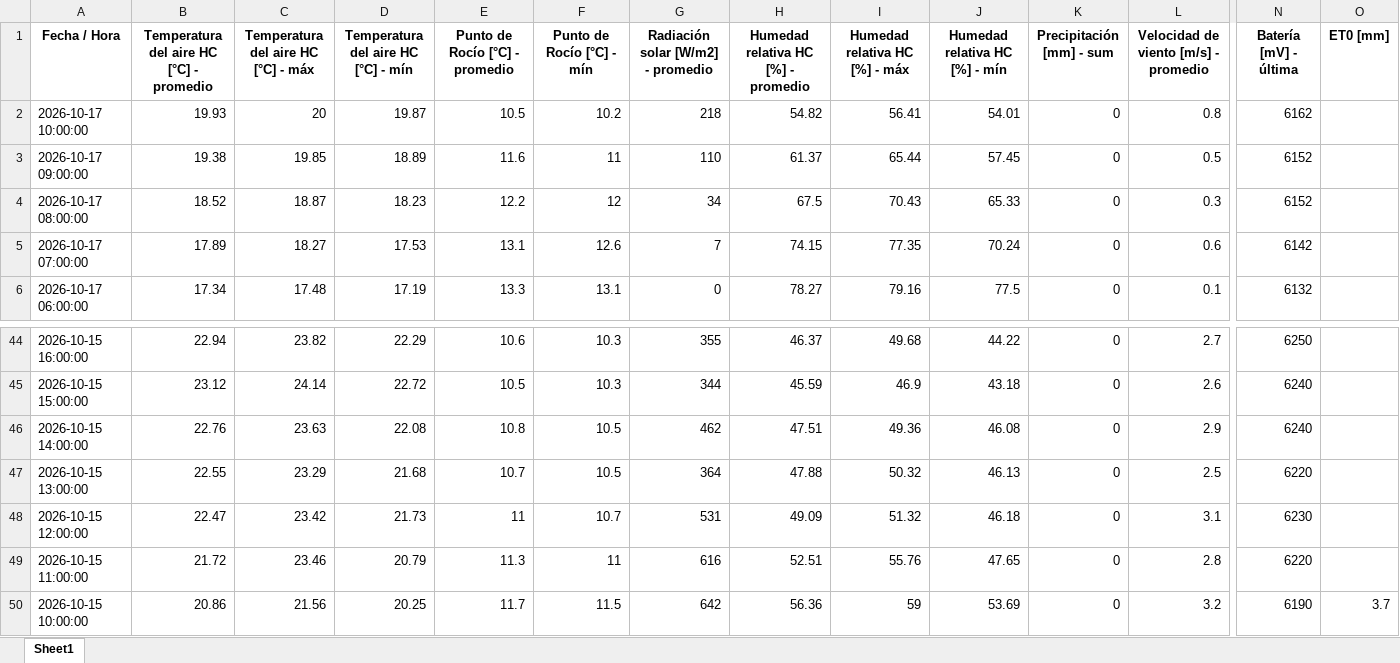
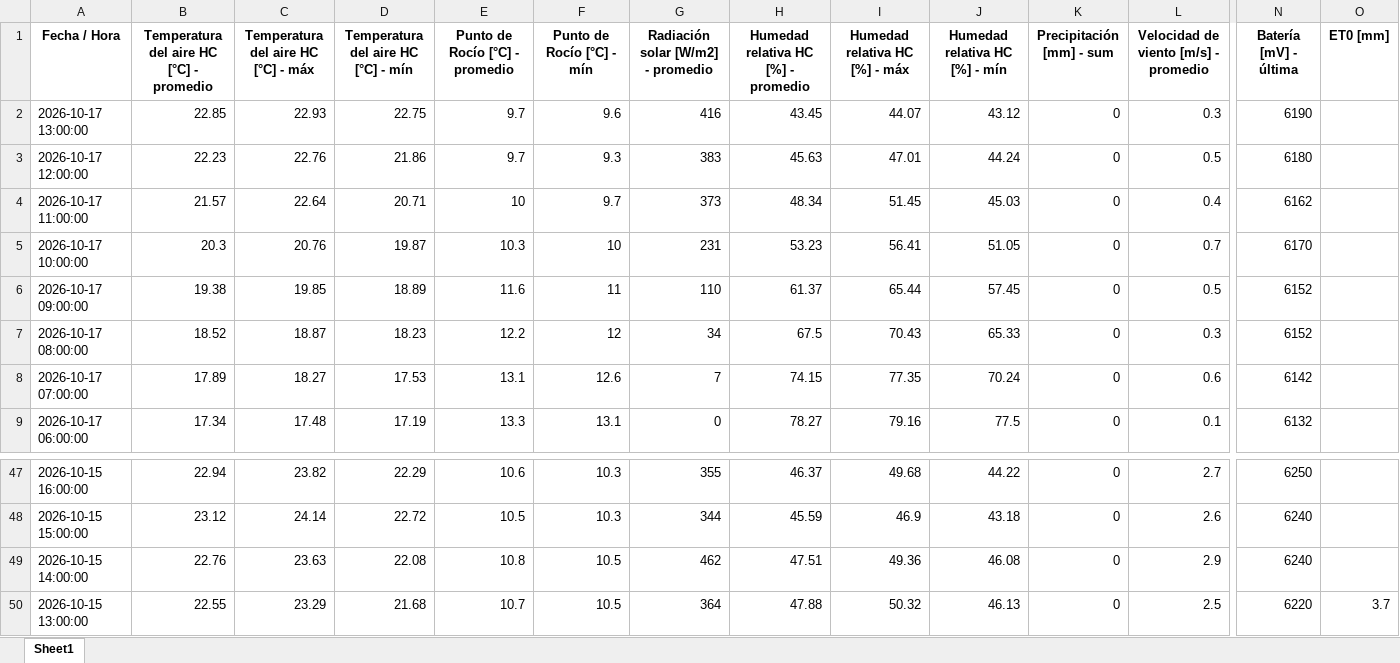
Before and after one commit to intasalta/imetos, an Excel workbook: 00002646_station_data.xlsx, sheet Sheet1, drawn as a sheet; only a part is shown, gaps mark what is left out; values as stored, in another font and other column widths than the file's, no borders; removed rows and columns are numbered as before the commit, all else as after; rows hold the shown columns only; the diff names each change by its address in the sheet, - before the commit and + after, or states it on an @@ line.

```diff
--- a/00002646_station_data.xlsx (sheet Sheet1)
+++ b/00002646_station_data.xlsx (sheet Sheet1)
+row 2: 2026-10-17 13:00:00 | 22.85 | 22.93 | 22.75 | 9.7 | 9.6 | 416 | 43.45 | 44.07 | 43.12 | 0 | 0.3 | 6190
+row 3: 2026-10-17 12:00:00 | 22.23 | 22.76 | 21.86 | 9.7 | 9.3 | 383 | 45.63 | 47.01 | 44.24 | 0 | 0.5 | 6180
+row 4: 2026-10-17 11:00:00 | 21.57 | 22.64 | 20.71 | 10 | 9.7 | 373 | 48.34 | 51.45 | 45.03 | 0 | 0.4 | 6162
-B5: 19.93
+B5: 20.3
-C5: 20
+C5: 20.76
-E5 (Punto de Rocío [°C] - promedio): 10.5
+E5 (Punto de Rocío [°C] - promedio): 10.3
-F5 (Punto de Rocío [°C] - mín): 10.2
+F5 (Punto de Rocío [°C] - mín): 10
-G5: 218
+G5: 231
-H5: 54.82
+H5: 53.23
-J5 (Humedad relativa HC [%] - mín): 54.01
+J5 (Humedad relativa HC [%] - mín): 51.05
-L5: 0.8
+L5: 0.7
-N5 (Batería [mV] - última): 6162
+N5 (Batería [mV] - última): 6170
-O50 (ET0 [mm]): (empty)
+O50 (ET0 [mm]): 3.7
-row 48: 2026-10-15 12:00:00 | 22.47 | 23.42 | 21.73 | 11 | 10.7 | 531 | 49.09 | 51.32 | 46.18 | 0 | 3.1 | 6230
-row 49: 2026-10-15 11:00:00 | 21.72 | 23.46 | 20.79 | 11.3 | 11 | 616 | 52.51 | 55.76 | 47.65 | 0 | 2.8 | 6220
-row 50: 2026-10-15 10:00:00 | 20.86 | 21.56 | 20.25 | 11.7 | 11.5 | 642 | 56.36 | 59 | 53.69 | 0 | 3.2 | 6190 | 3.7
```
Also changed, not shown: 00002586_station_data.xlsx, 4 other files.
